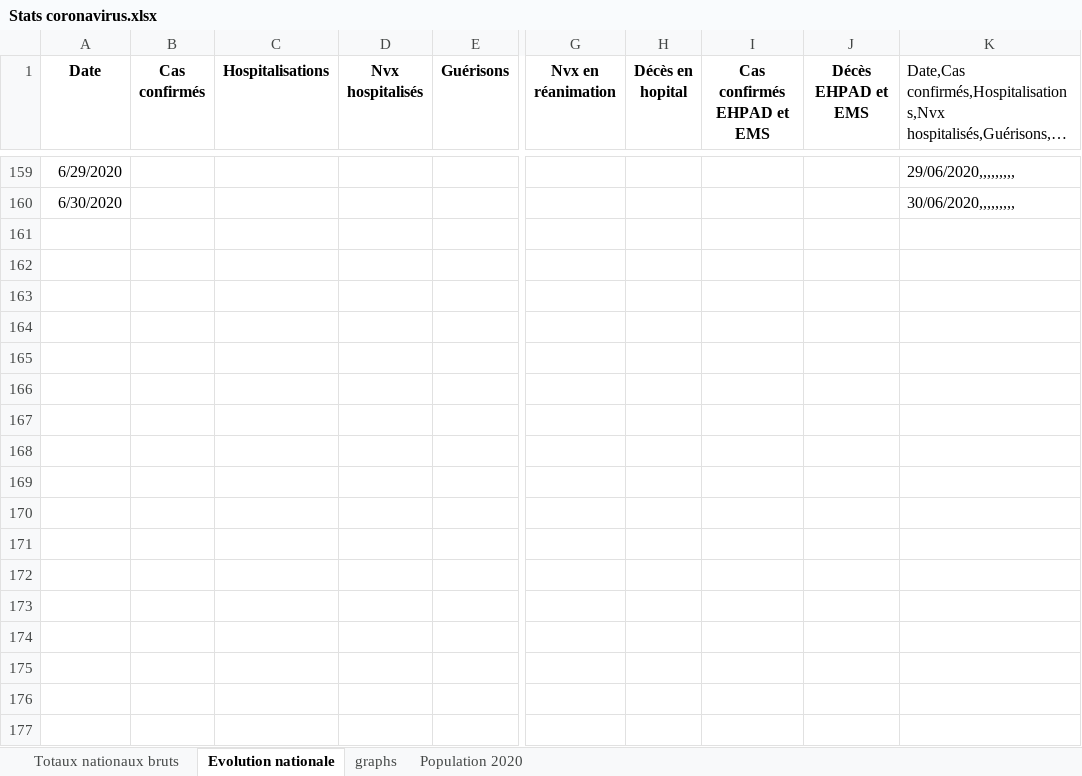
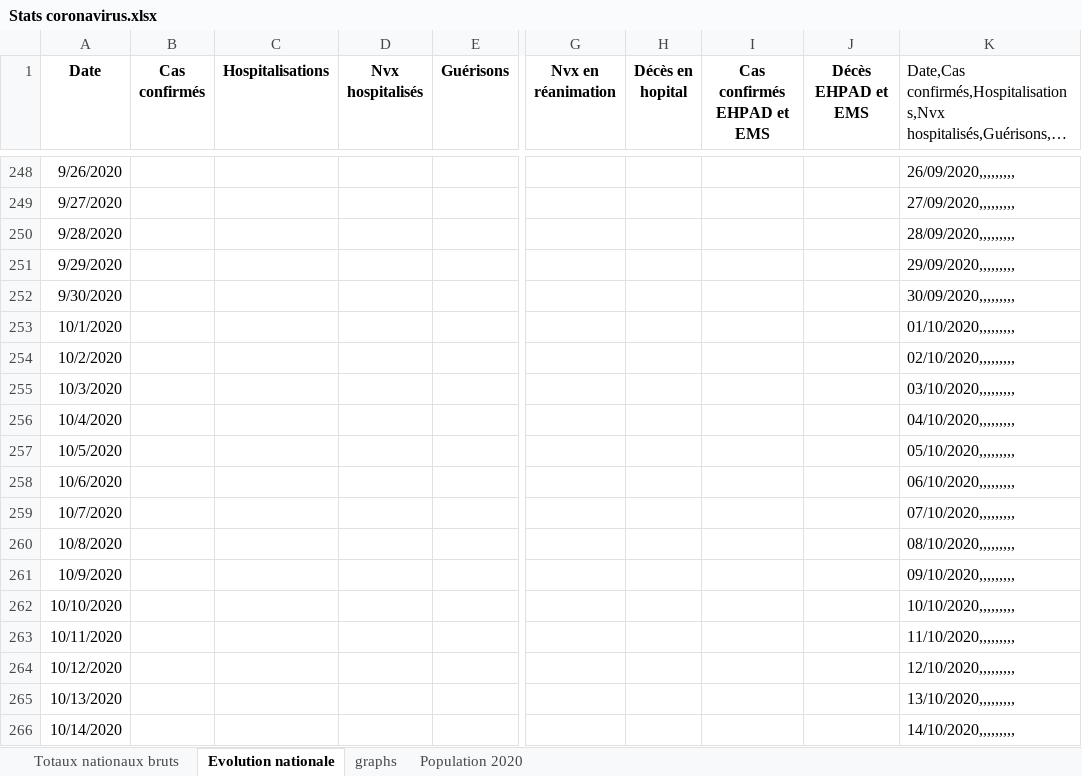
Before and after one commit to pasouf/covid-19, an Excel workbook: Stats coronavirus.xlsx, sheet Evolution nationale, drawn as a sheet; only a part is shown, gaps mark what is left out; long unchanged cells end in …; values as stored, in another font and other column widths than the file's, no borders; addresses are those after the commit; rows hold the shown columns only; the diff covers the shown part only; the diff names each change by its address in the sheet, - before the commit and + after, or states it on an @@ line.

```diff
--- a/Stats coronavirus.xlsx (sheet Evolution nationale)
+++ b/Stats coronavirus.xlsx (sheet Evolution nationale)
-A248 (Date): 6/29/2020
+A248 (Date): 9/26/2020
-K248: 29/06/2020,,,,,,,,,
+K248: 26/09/2020,,,,,,,,,
+row 249: 9/27/2020 |  |  |  |  |  |  |  |  | 27/09/2020,,,,,,,,,
+row 250: 9/28/2020 |  |  |  |  |  |  |  |  | 28/09/2020,,,,,,,,,
+row 251: 9/29/2020 |  |  |  |  |  |  |  |  | 29/09/2020,,,,,,,,,
-A252 (Date): 6/30/2020
+A252 (Date): 9/30/2020
-K252: 30/06/2020,,,,,,,,,
+K252: 30/09/2020,,,,,,,,,
+row 253: 10/1/2020 |  |  |  |  |  |  |  |  | 01/10/2020,,,,,,,,,
+row 254: 10/2/2020 |  |  |  |  |  |  |  |  | 02/10/2020,,,,,,,,,
+row 255: 10/3/2020 |  |  |  |  |  |  |  |  | 03/10/2020,,,,,,,,,
+row 256: 10/4/2020 |  |  |  |  |  |  |  |  | 04/10/2020,,,,,,,,,
+row 257: 10/5/2020 |  |  |  |  |  |  |  |  | 05/10/2020,,,,,,,,,
+row 258: 10/6/2020 |  |  |  |  |  |  |  |  | 06/10/2020,,,,,,,,,
+row 259: 10/7/2020 |  |  |  |  |  |  |  |  | 07/10/2020,,,,,,,,,
+row 260: 10/8/2020 |  |  |  |  |  |  |  |  | 08/10/2020,,,,,,,,,
+row 261: 10/9/2020 |  |  |  |  |  |  |  |  | 09/10/2020,,,,,,,,,
+row 262: 10/10/2020 |  |  |  |  |  |  |  |  | 10/10/2020,,,,,,,,,
+row 263: 10/11/2020 |  |  |  |  |  |  |  |  | 11/10/2020,,,,,,,,,
+row 264: 10/12/2020 |  |  |  |  |  |  |  |  | 12/10/2020,,,,,,,,,
+row 265: 10/13/2020 |  |  |  |  |  |  |  |  | 13/10/2020,,,,,,,,,
+row 266: 10/14/2020 |  |  |  |  |  |  |  |  | 14/10/2020,,,,,,,,,
```
Also changed, not shown: 103 added rows and 10 edited cells elsewhere in this sheet, sheet Totaux nationaux bruts, formulas that keep their value, charts or pictures, 3 other files.
